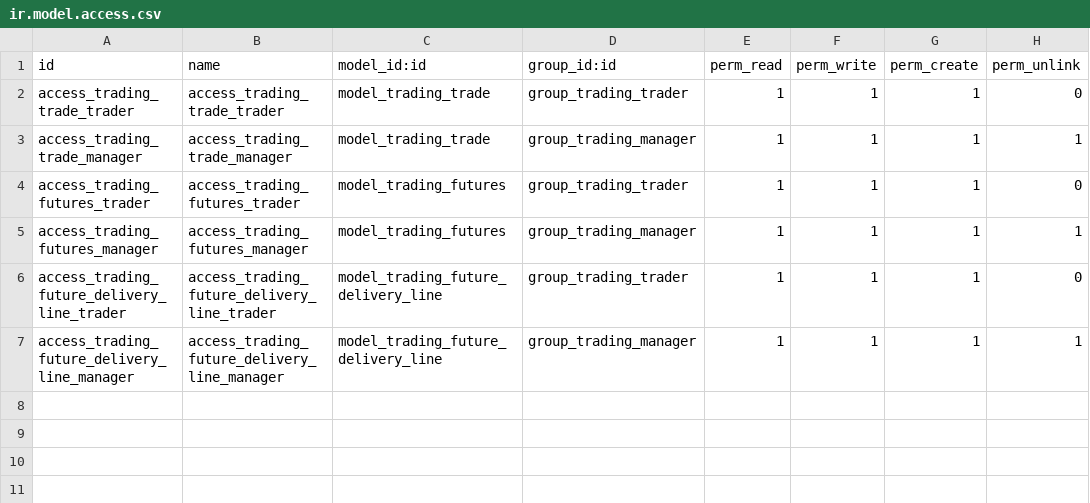
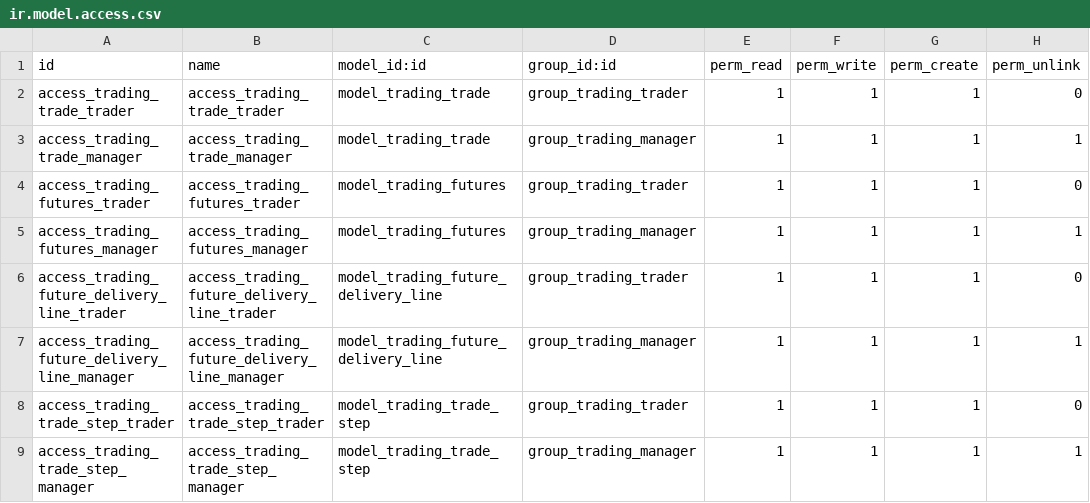
Before and after one commit to Noelle-Wavinya-Maingi/trading, a CSV file: product/commodity_trading/ele_trading/security/ir.model.access.csv, drawn as a sheet; the diff names each change by its address in the sheet, - before the commit and + after, or states it on an @@ line.

Commit message:
✨ Add process_bridge, a generic step engine not tied to mrp
Kicks off Phase 0 of the omni_ops-off-mrp migration. New shared module with
two mixins: process.bridge.mixin for any anchor that might have operational
steps, and process.step.mixin for a simple draft, in progress, done status
with no work centers, no capacity planning and no calendar based duration,
since none of that matches how outsourced freight work actually gets tracked.

Wired trading.trade onto it as a real zero step consumer to prove the shape
isn't freight shaped before touching anything in omni_ops. It gets its own
trading.trade.step model and step_ids field, but nothing creates a step yet,
trading's existing draft, confirmed, closed status already covers what it
needs.

```diff
--- a/product/commodity_trading/ele_trading/security/ir.model.access.csv
+++ b/product/commodity_trading/ele_trading/security/ir.model.access.csv
+row 8: access_trading_trade_step_trader | access_trading_trade_step_trader | model_trading_trade_step | group_trading_trader | 1 | 1 | 1 | 0
+row 9: access_trading_trade_step_manager | access_trading_trade_step_manager | model_trading_trade_step | group_trading_manager | 1 | 1 | 1 | 1
```
Also changed, not shown: 11 other files.
